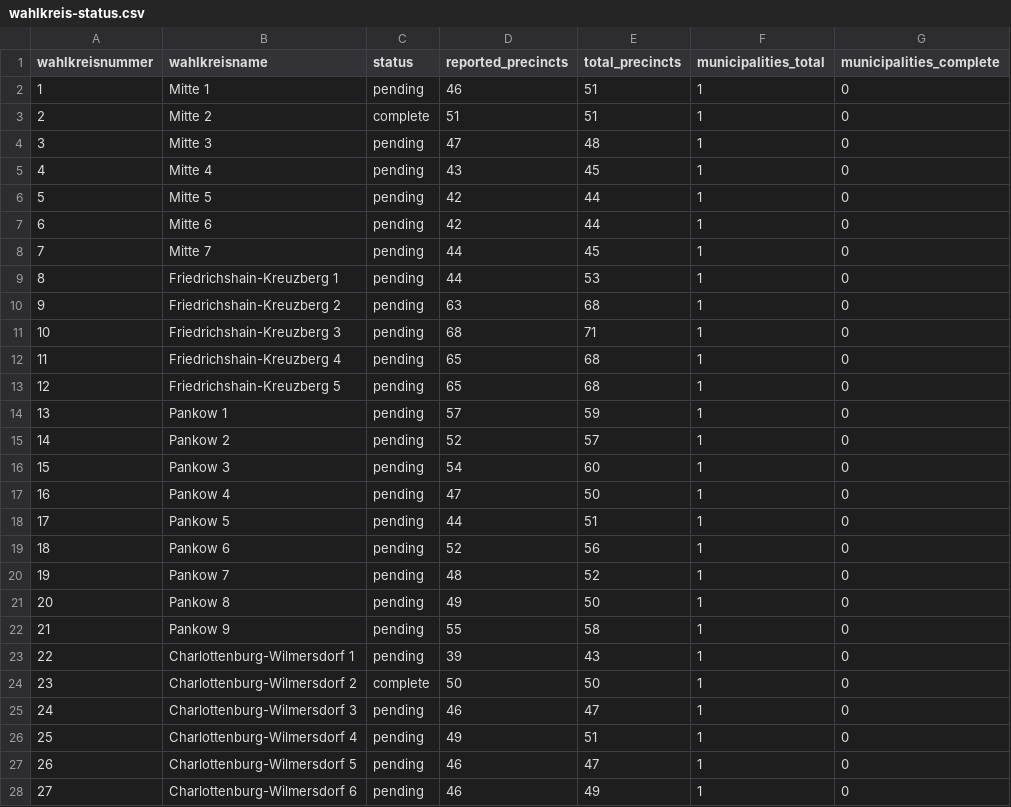
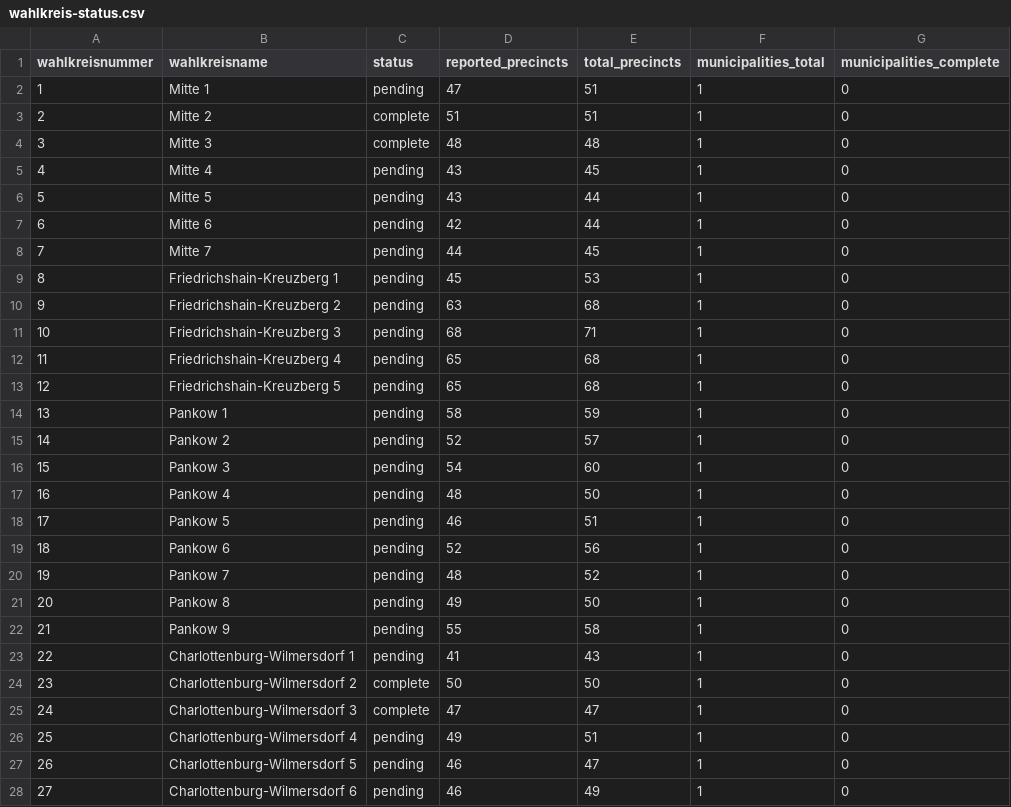
Before and after one commit to volzinnovation/wahl-monitor.de, a CSV file: data/2026-be/metadata/wahlkreis-status.csv, drawn as a sheet; only a part is shown; the diff covers the shown part only; the diff names each change by its address in the sheet, - before the commit and + after, or states it on an @@ line.

```diff
--- a/data/2026-be/metadata/wahlkreis-status.csv
+++ b/data/2026-be/metadata/wahlkreis-status.csv
-D2 (reported_precincts): 46
+D2 (reported_precincts): 47
-C4 (status): pending
+C4 (status): complete
-D4 (reported_precincts): 47
+D4 (reported_precincts): 48
-D6 (reported_precincts): 42
+D6 (reported_precincts): 43
-D9 (reported_precincts): 44
+D9 (reported_precincts): 45
-D14 (reported_precincts): 57
+D14 (reported_precincts): 58
-D17 (reported_precincts): 47
+D17 (reported_precincts): 48
-D18 (reported_precincts): 44
+D18 (reported_precincts): 46
-D23 (reported_precincts): 39
+D23 (reported_precincts): 41
-C25 (status): pending
+C25 (status): complete
-D25 (reported_precincts): 46
+D25 (reported_precincts): 47
```
Also changed, not shown: 11 edited cells elsewhere in this file, data/2026-be/latest/official-results-source.csv, data/2026-be/latest/statla_party_results.csv, 11 other files.
